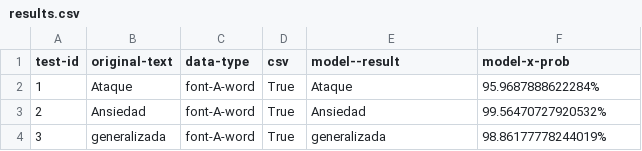
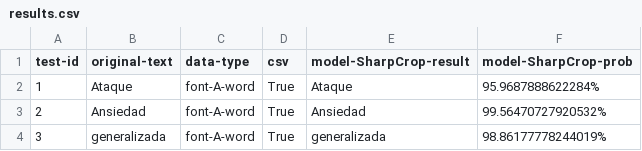
Before and after one commit to BolachinhaAmericana/AI-Reader, a CSV file: Results/results.csv, drawn as a sheet; only a part is shown.

Commit message:
Update results.csv

```diff
--- a/Results/results.csv
+++ b/Results/results.csv
@@ -1,2 +1,2 @@
-test-id, original-text, data-type, csv, model--result, model-x-prob
+test-id, original-text, data-type, csv, model-SharpCrop-result, model-SharpCrop-prob,
 1, Ataque, font-A-word,True, "Ataque", 95.9687888622284%,
```
